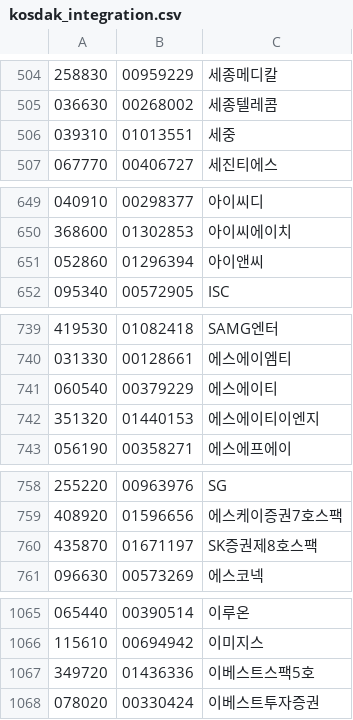
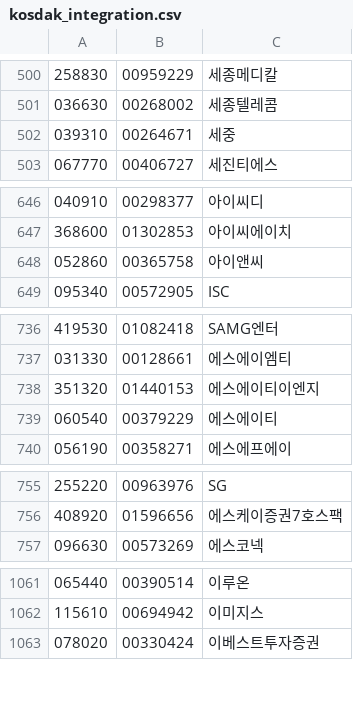
Before and after one commit to krkr5628/bacado, a CSV file: csv/list/kosdak_integration.csv, drawn as a sheet; only a part is shown, gaps mark what is left out; the diff covers the shown part only.

```diff
--- a/csv/list/kosdak_integration.csv
+++ b/csv/list/kosdak_integration.csv
@@ -505,3 +501,3 @@
 036630,00268002,세종텔레콤
-039310,01013551,세중
+039310,00264671,세중
 067770,00406727,세진티에스
@@ -650,3 +647,3 @@
 368600,01302853,아이씨에이치
-052860,01296394,아이앤씨
+052860,00365758,아이앤씨
 095340,00572905,ISC
@@ -740,4 +737,4 @@
 031330,00128661,에스에이엠티
+351320,01440153,에스에이티이엔지
 060540,00379229,에스에이티
-351320,01440153,에스에이티이엔지
 056190,00358271,에스에프에이
@@ -759,3 +756,2 @@
 408920,01596656,에스케이증권7호스팩
-435870,01671197,SK증권제8호스팩
 096630,00573269,에스코넥
@@ -1066,3 +1062,2 @@
 115610,00694942,이미지스
-349720,01436336,이베스트스팩5호
 078020,00330424,이베스트투자증권
```
Also changed, not shown: 1 added row and 4 removed rows elsewhere in this file, csv/list/kosdak_status.csv, csv/list/kospi_integration.csv, 8 other files.
